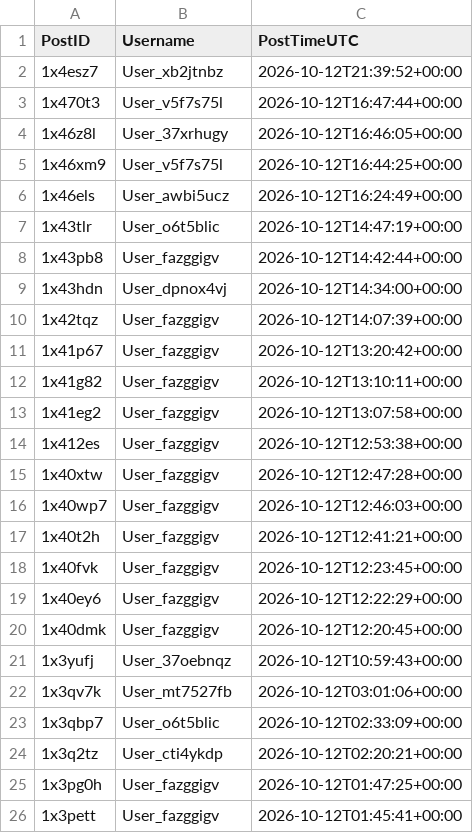
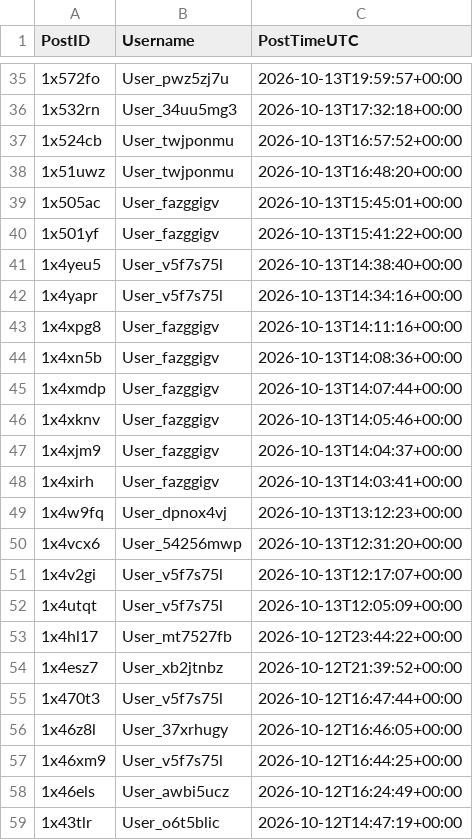
Before and after one commit to Ok-Stand-2128/Live-Reddit-Tracking, a CSV file: data/auth_reddit_trump.csv, drawn as a sheet; only a part is shown, gaps mark what is left out; the shorter side is filled out with more unchanged rows; the diff covers the shown part only.

```diff
--- a/data/auth_reddit_trump.csv
+++ b/data/auth_reddit_trump.csv
@@ -2 +35,20 @@
+1x572fo,User_pwz5zj7u,2026-10-13T19:59:57+00:00
+1x532rn,User_34uu5mg3,2026-10-13T17:32:18+00:00
+1x524cb,User_twjponmu,2026-10-13T16:57:52+00:00
+1x51uwz,User_twjponmu,2026-10-13T16:48:20+00:00
+1x505ac,User_fazggigv,2026-10-13T15:45:01+00:00
+1x501yf,User_fazggigv,2026-10-13T15:41:22+00:00
+1x4yeu5,User_v5f7s75l,2026-10-13T14:38:40+00:00
+1x4yapr,User_v5f7s75l,2026-10-13T14:34:16+00:00
+1x4xpg8,User_fazggigv,2026-10-13T14:11:16+00:00
+1x4xn5b,User_fazggigv,2026-10-13T14:08:36+00:00
+1x4xmdp,User_fazggigv,2026-10-13T14:07:44+00:00
+1x4xknv,User_fazggigv,2026-10-13T14:05:46+00:00
+1x4xjm9,User_fazggigv,2026-10-13T14:04:37+00:00
+1x4xirh,User_fazggigv,2026-10-13T14:03:41+00:00
+1x4w9fq,User_dpnox4vj,2026-10-13T13:12:23+00:00
+1x4vcx6,User_54256mwp,2026-10-13T12:31:20+00:00
+1x4v2gi,User_v5f7s75l,2026-10-13T12:17:07+00:00
+1x4utqt,User_v5f7s75l,2026-10-13T12:05:09+00:00
+1x4hl17,User_mt7527fb,2026-10-12T23:44:22+00:00
 1x4esz7,User_xb2jtnbz,2026-10-12T21:39:52+00:00
```
Also changed, not shown: 33 added rows elsewhere in this file, data/auth_reddit_CanadaPolitics.csv, data/auth_reddit_Conservative.csv, 10 other files.
